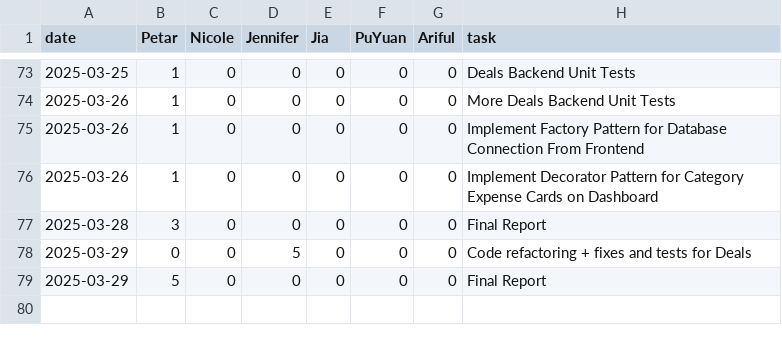
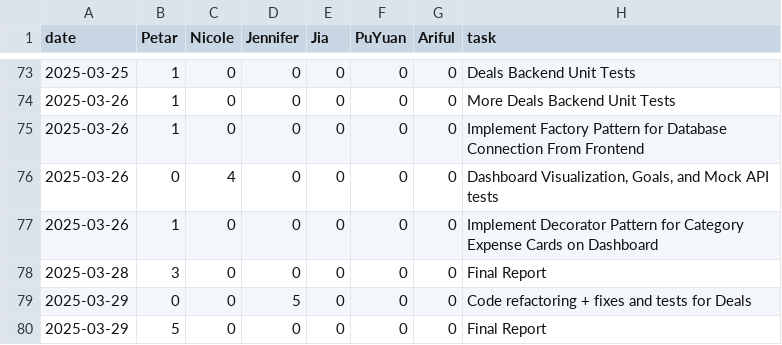
Before and after one commit to pvico12/expense-tracker, a CSV file: timelog.csv, drawn as a sheet; only a part is shown, gaps mark what is left out; the diff names each change by its address in the sheet, - before the commit and + after, or states it on an @@ line.

Commit message:
empty api test and timelog update

```diff
--- a/timelog.csv
+++ b/timelog.csv
+row 76: 2025-03-26 | 0 | 4 | 0 | 0 | 0 | 0 | Dashboard Visualization, Goals, and Mock API tests
```
Also changed, not shown: 1 other file.
